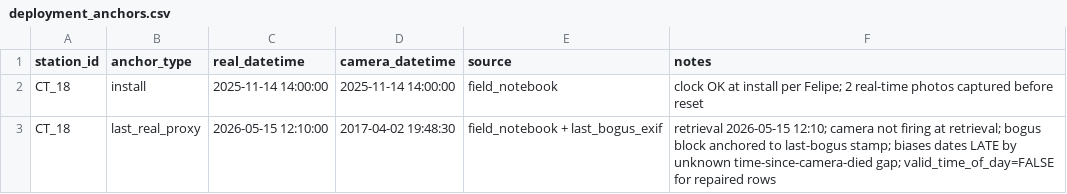
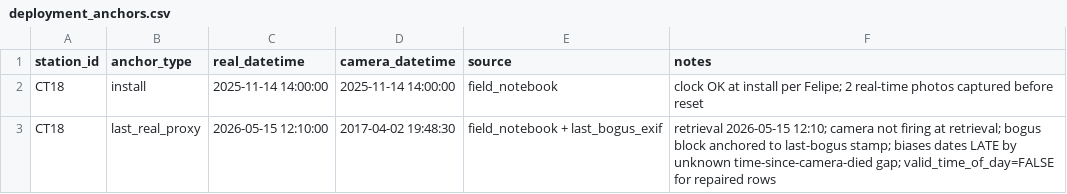
Before and after one commit to FelipeGuarda/Python, a CSV file: camera-traps/data/campaigns/otono_2026/deployment_anchors.csv, drawn as a sheet.

```diff
--- a/camera-traps/data/campaigns/otono_2026/deployment_anchors.csv
+++ b/camera-traps/data/campaigns/otono_2026/deployment_anchors.csv
@@ -1,3 +1,3 @@
 station_id,anchor_type,real_datetime,camera_datetime,source,notes
-CT_18,install,2025-11-14 14:00:00,2025-11-14 14:00:00,field_notebook,clock OK at install per Felipe; 2 real-time photos captured before reset
-CT_18,last_real_proxy,2026-05-15 12:10:00,2017-04-02 19:48:30,field_notebook + last_bogus_exif,retrieval 2026-05-15 12:10; camera not firing at retrieval; bogus block anchored to last-bogus stamp; biases dates LATE by unknown time-since-camera-died gap; valid_time_of_day=FALSE for repaired rows
+CT18,install,2025-11-14 14:00:00,2025-11-14 14:00:00,field_notebook,clock OK at install per Felipe; 2 real-time photos captured before reset
+CT18,last_real_proxy,2026-05-15 12:10:00,2017-04-02 19:48:30,field_notebook + last_bogus_exif,retrieval 2026-05-15 12:10; camera not firing at retrieval; bogus block anchored to last-bogus stamp; biases dates LATE by unknown time-since-camera-died gap; valid_time_of_day=FALSE for repaired rows
```
Also changed, not shown: camera-traps/data/campaigns/primavera_2025/deployment_anchors.csv, camera-traps/data/campaigns/pv_2025_2026/deployment_anchors.csv, 9 other files.
